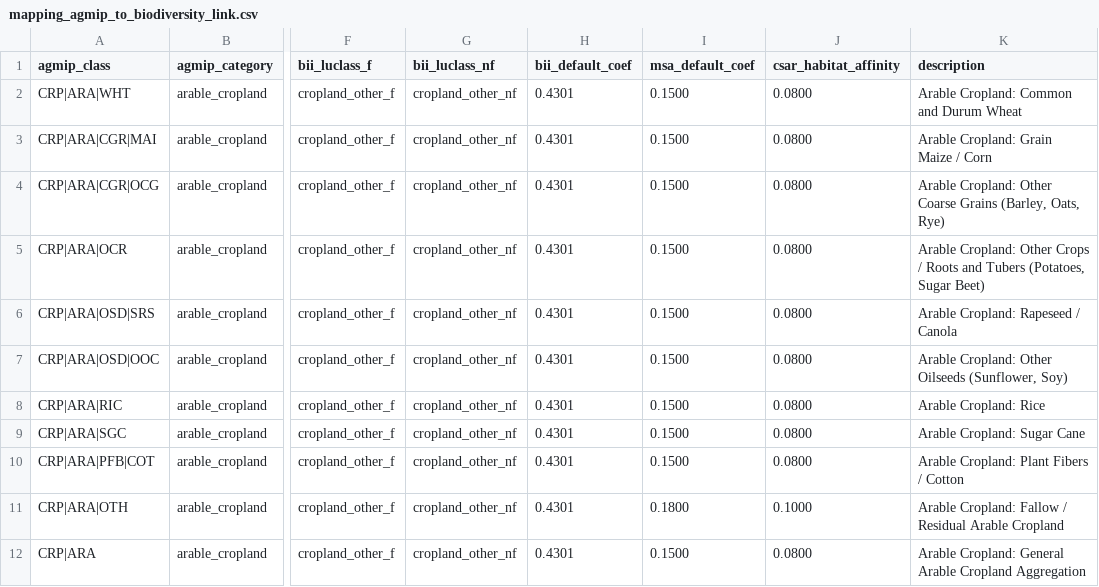
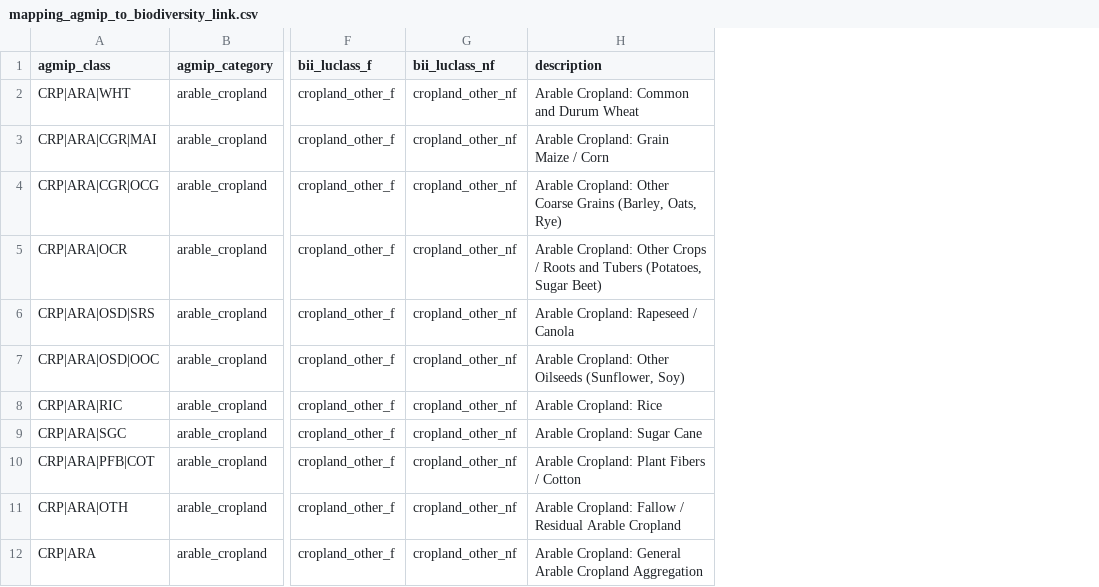
Before and after one commit to lringwald/act4cap-model-orchestrator, a CSV file: config/mapping_agmip_to_biodiversity_link.csv, drawn as a sheet; only a part is shown, gaps mark what is left out; the diff names each change by its address in the sheet, - before the commit and + after, or states it on an @@ line.

Commit message:
docs & feat: add formal pipeline lineage document, refactor authentic biodiversity link, and clean parameters

```diff
--- a/config/mapping_agmip_to_biodiversity_link.csv
+++ b/config/mapping_agmip_to_biodiversity_link.csv
-column H (bii_default_coef), rows 2-12: all 0.4301
-column I (msa_default_coef), rows 2-12: 0.1500 | 0.1500 | 0.1500 | 0.1500 | 0.1500 | 0.1500 | 0.1500 | 0.1500 | 0.1500 | 0.1800 | 0.1500
-column J (csar_habitat_affinity), rows 2-12: 0.0800 | 0.0800 | 0.0800 | 0.0800 | 0.0800 | 0.0800 | 0.0800 | 0.0800 | 0.0800 | 0.1000 | 0.0800
```
Also changed, not shown: 9 other files.
